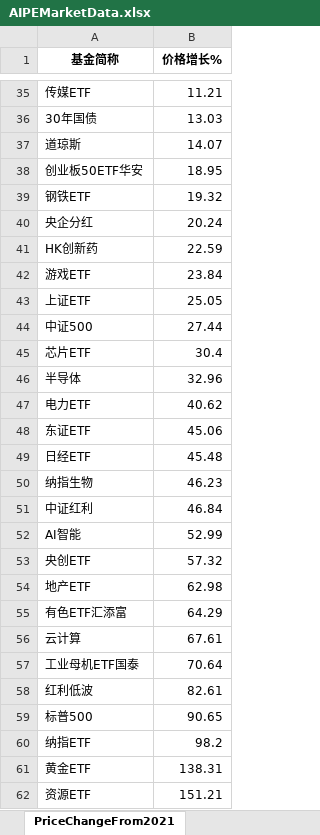
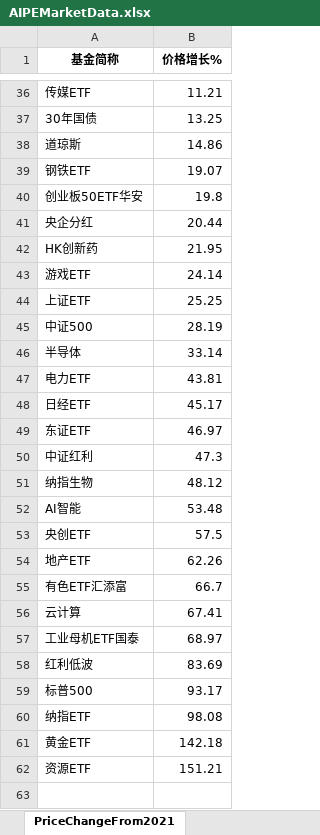
Before and after one commit to digital-era/AIPEMarketDashboard, an Excel workbook: AIPEMarketData.xlsx, sheet PriceChangeFrom2021, drawn as a sheet; only a part is shown, gaps mark what is left out; values as stored, in another font and other column widths than the file's, no borders; removed rows and columns are numbered as before the commit, all else as after; the diff covers the shown part only; the diff names each change by its address in the sheet, - before the commit and + after, or states it on an @@ line.

```diff
--- a/AIPEMarketData.xlsx (sheet PriceChangeFrom2021)
+++ b/AIPEMarketData.xlsx (sheet PriceChangeFrom2021)
-B37 (价格增长%): 13.03
+B37 (价格增长%): 13.25
-B38 (价格增长%): 14.07
+B38 (价格增长%): 14.86
-row 38: 创业板50ETF华安 | 18.95
-B39 (价格增长%): 19.32
+B39 (价格增长%): 19.07
+row 40: 创业板50ETF华安 | 19.8
-B41 (价格增长%): 20.24
+B41 (价格增长%): 20.44
-B42 (价格增长%): 22.59
+B42 (价格增长%): 21.95
-B43 (价格增长%): 23.84
+B43 (价格增长%): 24.14
-B44 (价格增长%): 25.05
+B44 (价格增长%): 25.25
-B45 (价格增长%): 27.44
+B45 (价格增长%): 28.19
-row 45: 芯片ETF | 30.4
-B46 (价格增长%): 32.96
+B46 (价格增长%): 33.14
-B47 (价格增长%): 40.62
+B47 (价格增长%): 43.81
-row 48: 东证ETF | 45.06
-B48 (价格增长%): 45.48
+B48 (价格增长%): 45.17
-row 50: 纳指生物 | 46.23
+row 49: 东证ETF | 46.97
-B50 (价格增长%): 46.84
+B50 (价格增长%): 47.3
+row 51: 纳指生物 | 48.12
-B52 (价格增长%): 52.99
+B52 (价格增长%): 53.48
-B53 (价格增长%): 57.32
+B53 (价格增长%): 57.5
-B54 (价格增长%): 62.98
+B54 (价格增长%): 62.26
-B55 (价格增长%): 64.29
+B55 (价格增长%): 66.7
-B56 (价格增长%): 67.61
+B56 (价格增长%): 67.41
-B57 (价格增长%): 70.64
+B57 (价格增长%): 68.97
-B58 (价格增长%): 82.61
+B58 (价格增长%): 83.69
-B59 (价格增长%): 90.65
+B59 (价格增长%): 93.17
-B60 (价格增长%): 98.2
+B60 (价格增长%): 98.08
-B61 (价格增长%): 138.31
+B61 (价格增长%): 142.18
```
Also changed, not shown: 9 added rows, 8 removed rows and 21 edited cells elsewhere in this sheet, sheet PriceThisYearChange, sheet DistributeHotIndustry, sheet ShareThisYearChange, sheet TopStockIn5DaysMainFund, sheet ShareChangeFrom2021, sheet TopStockInTopPotScore, 7 more sheets, 1 other file.
